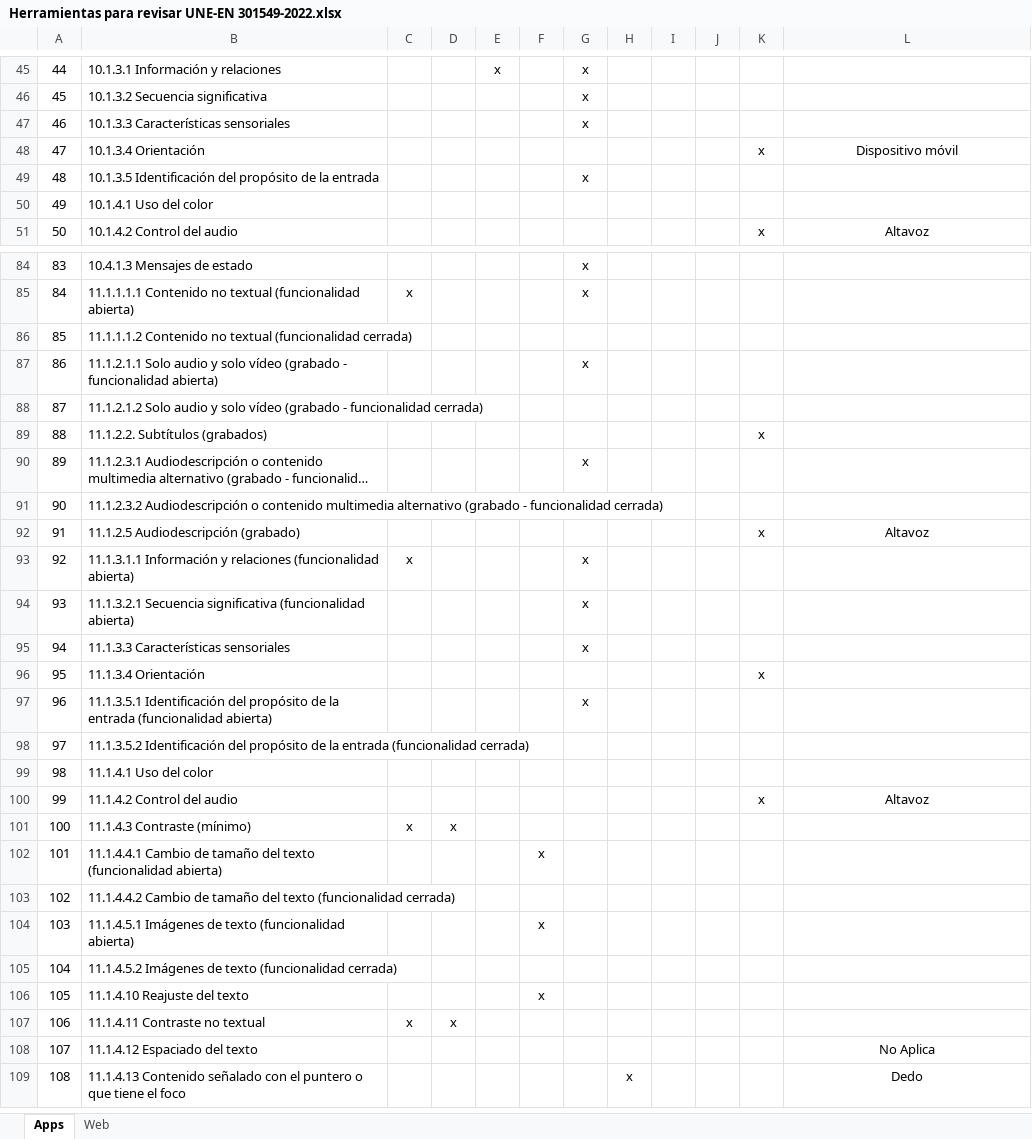
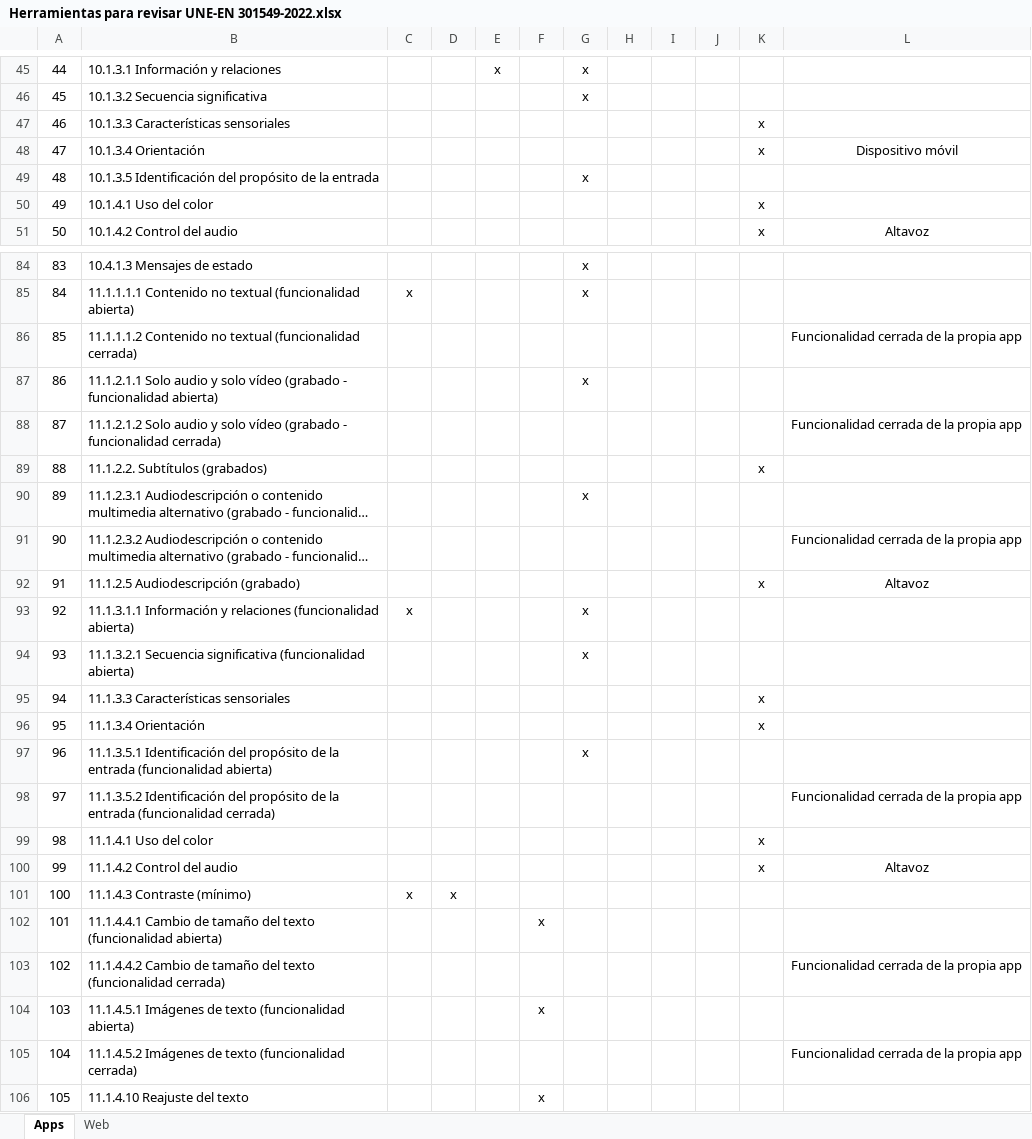
Before and after one commit to josehilera/accesibilidad, an Excel workbook: normas/Herramientas para revisar UNE-EN 301549-2022.xlsx, sheet Apps, drawn as a sheet; only a part is shown, gaps mark what is left out; the shorter side is filled out with more unchanged rows; long unchanged cells end in …; values as stored, in another font and other column widths than the file's, no borders; the diff covers the shown part only; the diff names each change by its address in the sheet, - before the commit and + after, or states it on an @@ line.

Commit message:
Actualización herramientas

```diff
--- a/normas/Herramientas para revisar UNE-EN 301549-2022.xlsx (sheet Apps)
+++ b/normas/Herramientas para revisar UNE-EN 301549-2022.xlsx (sheet Apps)
-G47: x
+G47: (empty)
-K47: (empty)
+K47: x
-K50: (empty)
+K50: x
-L86: (empty)
+L86: Funcionalidad cerrada de la propia app
-L88: (empty)
+L88: Funcionalidad cerrada de la propia app
-L91: (empty)
+L91: Funcionalidad cerrada de la propia app
-G95: x
+G95: (empty)
-K95: (empty)
+K95: x
-L98: (empty)
+L98: Funcionalidad cerrada de la propia app
-K99: (empty)
+K99: x
-L103: (empty)
+L103: Funcionalidad cerrada de la propia app
-L105: (empty)
+L105: Funcionalidad cerrada de la propia app
```
Also changed, not shown: 5 edited cells elsewhere in this sheet, sheet Web.
